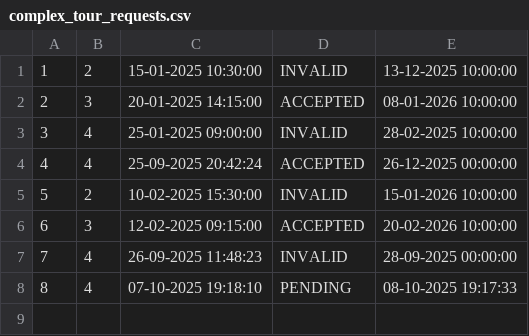
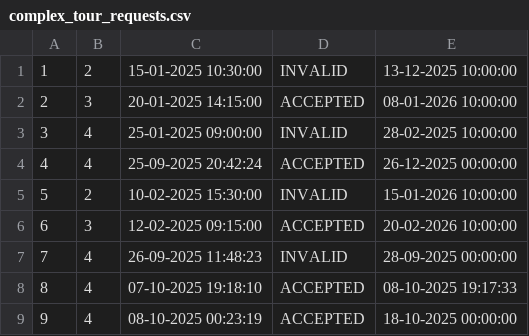
Before and after one commit to Dusan171/student-project-BookingApp, a CSV file: Resources/Data/complex_tour_requests.csv, drawn as a sheet.

```diff
--- a/Resources/Data/complex_tour_requests.csv
+++ b/Resources/Data/complex_tour_requests.csv
@@ -7,2 +7,3 @@
 7|4|26-09-2025 11:48:23|INVALID|28-09-2025 00:00:00
-8|4|07-10-2025 19:18:10|PENDING|08-10-2025 19:17:33
+8|4|07-10-2025 19:18:10|ACCEPTED|08-10-2025 19:17:33
+9|4|08-10-2025 00:23:19|ACCEPTED|18-10-2025 00:00:00
```
Also changed, not shown: Resources/Data/complex_tour_request_participants.csv, Resources/Data/complex_tour_request_parts.csv, 15 other files.
